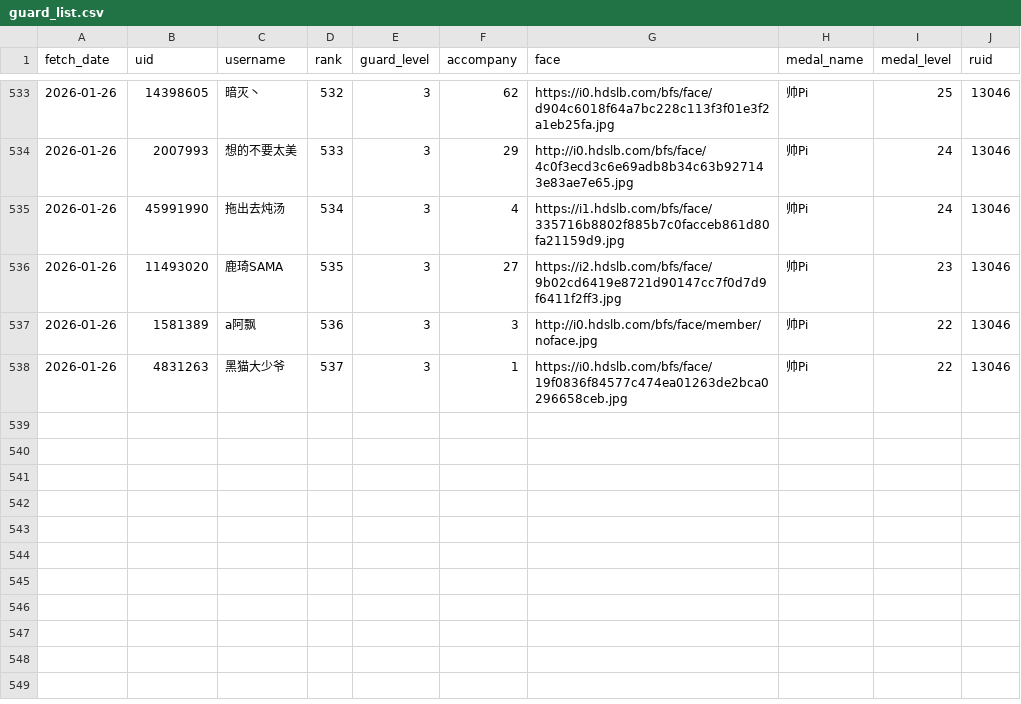
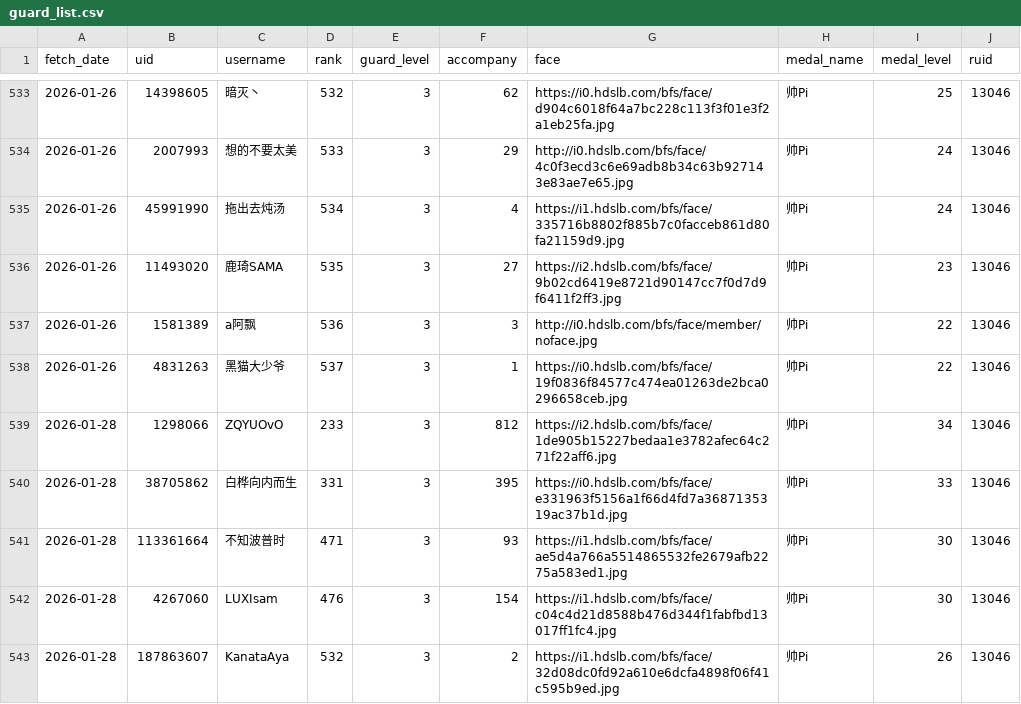
Before and after one commit to pipilapilayu/Api_cap, a CSV file: guard_list.csv, drawn as a sheet; only a part is shown, gaps mark what is left out.

```diff
--- a/guard_list.csv
+++ b/guard_list.csv
@@ -538 +538,6 @@ fetch_date,uid,username,rank,guard_level,accompany,face,medal_name,medal_level,r
 2026-01-26,4831263,黑猫大少爷,537,3,1,https://i0.hdslb.com/bfs/face/19f0836f84577c474ea01263de2bca0296658ceb.jpg,帅Pi,22,13046
+2026-01-28,1298066,ZQYUOvO,233,3,812,https://i2.hdslb.com/bfs/face/1de905b15227bedaa1e3782afec64c271f22aff6.jpg,帅Pi,34,13046
+2026-01-28,38705862,白桦向内而生,331,3,395,https://i0.hdslb.com/bfs/face/e331963f5156a1f66d4fd7a3687135319ac37b1d.jpg,帅Pi,33,13046
+2026-01-28,113361664,不知波普时,471,3,93,https://i1.hdslb.com/bfs/face/ae5d4a766a5514865532fe2679afb2275a583ed1.jpg,帅Pi,30,13046
+2026-01-28,4267060,LUXIsam,476,3,154,https://i1.hdslb.com/bfs/face/c04c4d21d8588b476d344f1fabfbd13017ff1fc4.jpg,帅Pi,30,13046
+2026-01-28,187863607,KanataAya,532,3,2,https://i1.hdslb.com/bfs/face/32d08dc0fd92a610e6dcfa4898f06f41c595b9ed.jpg,帅Pi,26,13046
```
